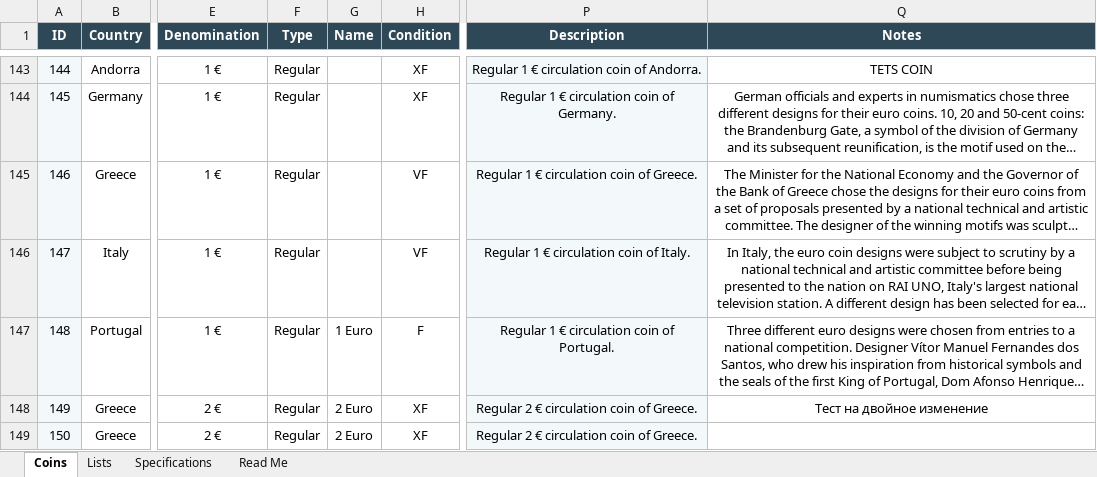
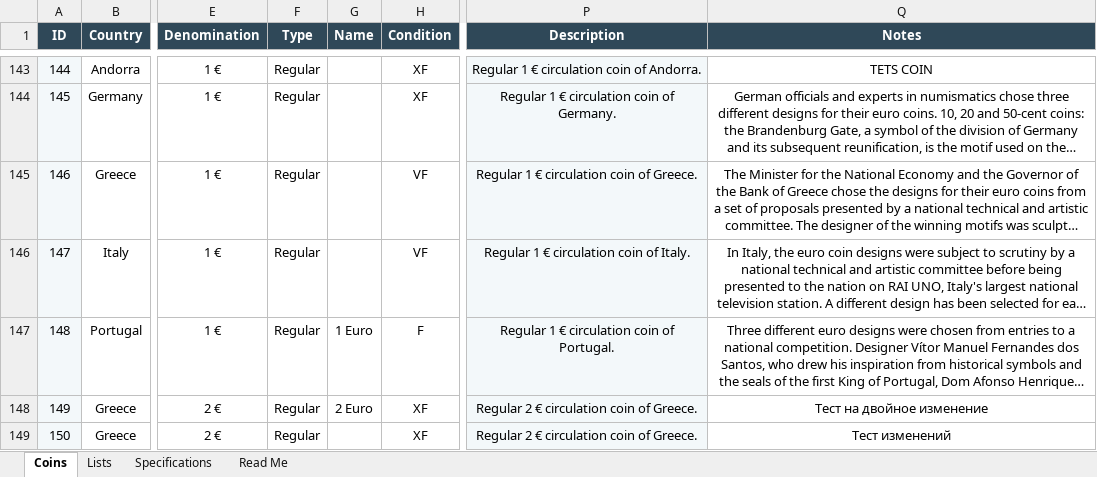
Before and after one commit to coins-mp/coins-mp.github.io, an Excel workbook: data/Euro_Coin_Catalog_Automation.xlsx, sheet Coins, drawn as a sheet; only a part is shown, gaps mark what is left out; long unchanged cells end in …; values as stored, in another font and other column widths than the file's, no borders; conditional formats not drawn; the diff names each change by its address in the sheet, - before the commit and + after, or states it on an @@ line.

```diff
--- a/data/Euro_Coin_Catalog_Automation.xlsx (sheet Coins)
+++ b/data/Euro_Coin_Catalog_Automation.xlsx (sheet Coins)
-G149 (Name): 2 Euro
+G149 (Name): (empty)
-Q149 (Notes): (empty)
+Q149 (Notes): Тест изменений
```
Also changed, not shown: 1 other file.
